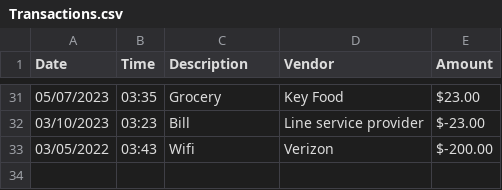
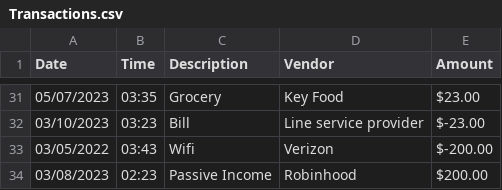
Before and after one commit to Shankarmagar/Capstone1, a CSV file: Capstone1Project/Transactions.csv, drawn as a sheet; only a part is shown, gaps mark what is left out; the diff names each change by its address in the sheet, - before the commit and + after, or states it on an @@ line.

```diff
--- a/Capstone1Project/Transactions.csv
+++ b/Capstone1Project/Transactions.csv
+row 34: 03/08/2023 | 02:23 | Passive Income | Robinhood | $200.00
```
Also changed, not shown: 1 other file.
